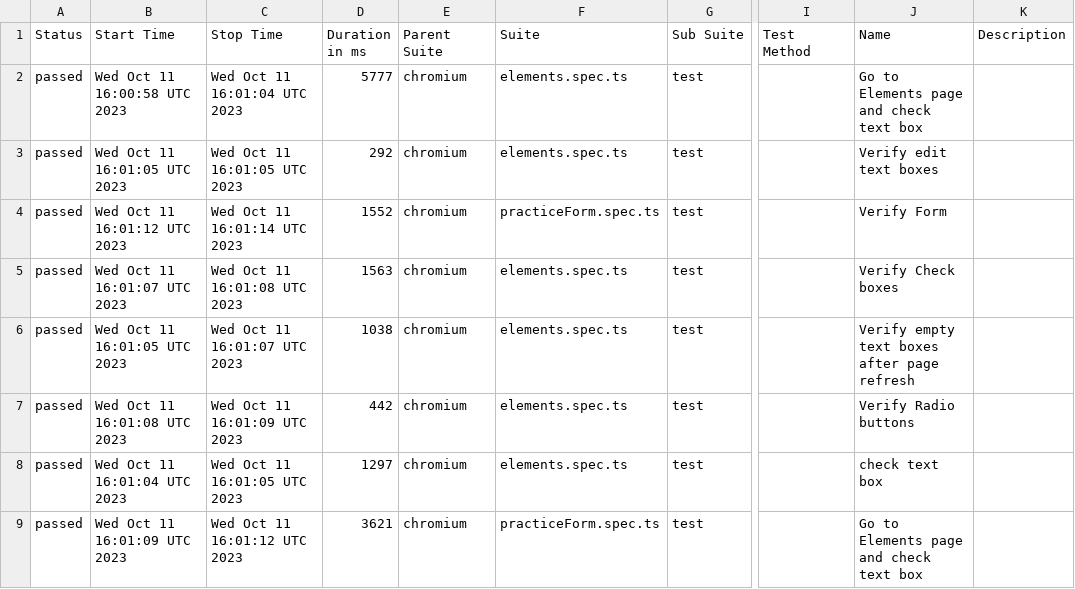
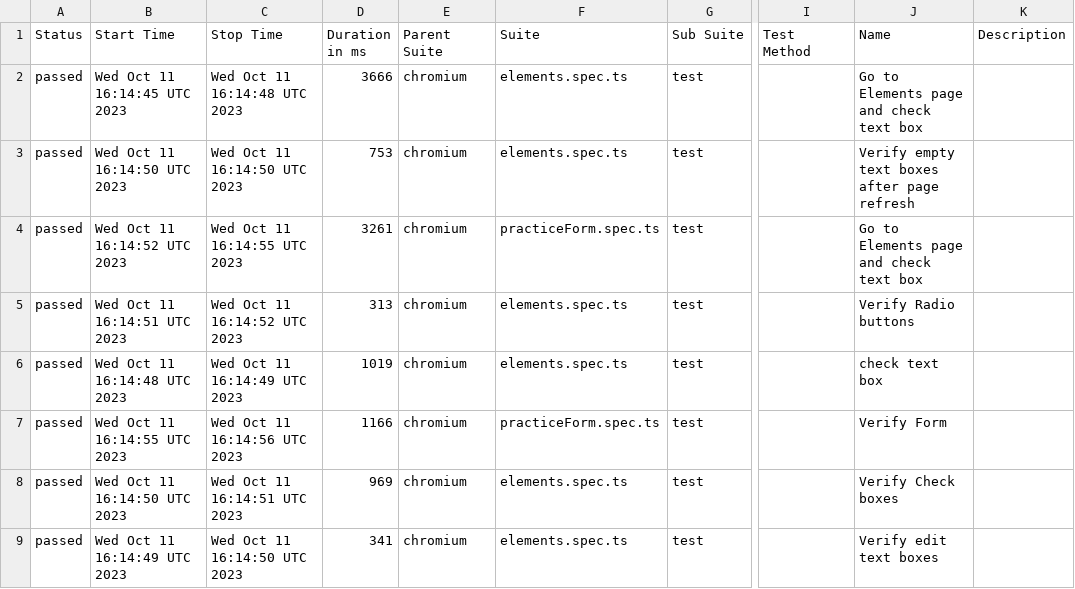
Before and after one commit to Kravch773/PlayWrightGithubActions, a CSV file: data/suites.csv, drawn as a sheet; only a part is shown, gaps mark what is left out; the diff names each change by its address in the sheet, - before the commit and + after, or states it on an @@ line.

```diff
--- a/data/suites.csv
+++ b/data/suites.csv
-B2 (Start Time): Wed Oct 11 16:00:58 UTC 2023
+B2 (Start Time): Wed Oct 11 16:14:45 UTC 2023
-C2 (Stop Time): Wed Oct 11 16:01:04 UTC 2023
+C2 (Stop Time): Wed Oct 11 16:14:48 UTC 2023
-D2 (Duration in ms): 5777
+D2 (Duration in ms): 3666
-B3 (Start Time): Wed Oct 11 16:01:05 UTC 2023
+B3 (Start Time): Wed Oct 11 16:14:50 UTC 2023
-C3 (Stop Time): Wed Oct 11 16:01:05 UTC 2023
+C3 (Stop Time): Wed Oct 11 16:14:50 UTC 2023
-D3 (Duration in ms): 292
+D3 (Duration in ms): 753
-J3 (Name): Verify edit text boxes
+J3 (Name): Verify empty text boxes after page refresh
-B4 (Start Time): Wed Oct 11 16:01:12 UTC 2023
+B4 (Start Time): Wed Oct 11 16:14:52 UTC 2023
-C4 (Stop Time): Wed Oct 11 16:01:14 UTC 2023
+C4 (Stop Time): Wed Oct 11 16:14:55 UTC 2023
-D4 (Duration in ms): 1552
+D4 (Duration in ms): 3261
-J4 (Name): Verify Form
+J4 (Name): Go to Elements page and check text box
-B5 (Start Time): Wed Oct 11 16:01:07 UTC 2023
+B5 (Start Time): Wed Oct 11 16:14:51 UTC 2023
-C5 (Stop Time): Wed Oct 11 16:01:08 UTC 2023
+C5 (Stop Time): Wed Oct 11 16:14:52 UTC 2023
-D5 (Duration in ms): 1563
+D5 (Duration in ms): 313
-J5 (Name): Verify Check boxes
+J5 (Name): Verify Radio buttons
-B6 (Start Time): Wed Oct 11 16:01:05 UTC 2023
+B6 (Start Time): Wed Oct 11 16:14:48 UTC 2023
-C6 (Stop Time): Wed Oct 11 16:01:07 UTC 2023
+C6 (Stop Time): Wed Oct 11 16:14:49 UTC 2023
-D6 (Duration in ms): 1038
+D6 (Duration in ms): 1019
-J6 (Name): Verify empty text boxes after page refresh
+J6 (Name): check text box
-B7 (Start Time): Wed Oct 11 16:01:08 UTC 2023
+B7 (Start Time): Wed Oct 11 16:14:55 UTC 2023
-C7 (Stop Time): Wed Oct 11 16:01:09 UTC 2023
+C7 (Stop Time): Wed Oct 11 16:14:56 UTC 2023
-D7 (Duration in ms): 442
+D7 (Duration in ms): 1166
-F7 (Suite): elements.spec.ts
+F7 (Suite): practiceForm.spec.ts
-J7 (Name): Verify Radio buttons
+J7 (Name): Verify Form
-B8 (Start Time): Wed Oct 11 16:01:04 UTC 2023
+B8 (Start Time): Wed Oct 11 16:14:50 UTC 2023
-C8 (Stop Time): Wed Oct 11 16:01:05 UTC 2023
+C8 (Stop Time): Wed Oct 11 16:14:51 UTC 2023
-D8 (Duration in ms): 1297
+D8 (Duration in ms): 969
-J8 (Name): check text box
+J8 (Name): Verify Check boxes
-B9 (Start Time): Wed Oct 11 16:01:09 UTC 2023
+B9 (Start Time): Wed Oct 11 16:14:49 UTC 2023
-C9 (Stop Time): Wed Oct 11 16:01:12 UTC 2023
+C9 (Stop Time): Wed Oct 11 16:14:50 UTC 2023
-D9 (Duration in ms): 3621
+D9 (Duration in ms): 341
-F9 (Suite): practiceForm.spec.ts
+F9 (Suite): elements.spec.ts
-J9 (Name): Go to Elements page and check text box
+J9 (Name): Verify edit text boxes
```
Also changed, not shown: 36 other files.
